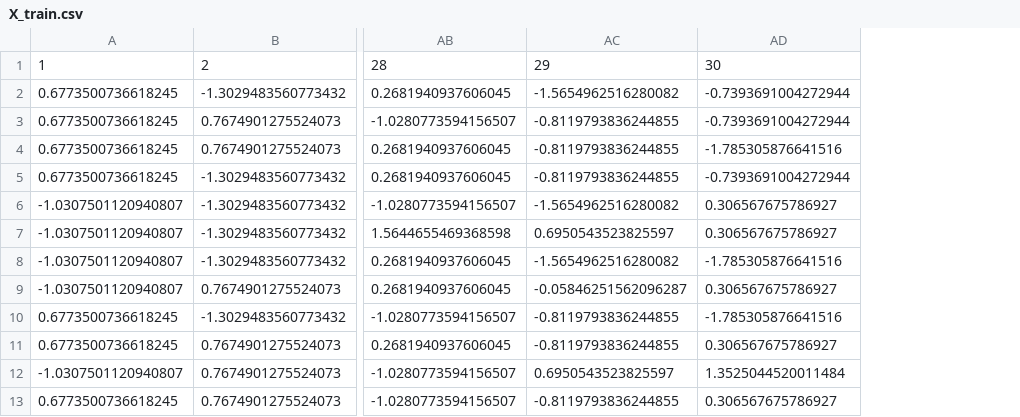
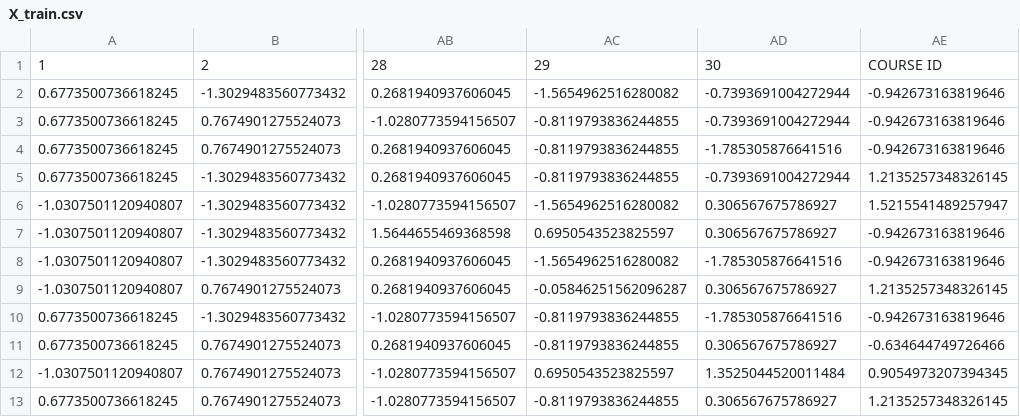
Before and after one commit to Aeonchen/ljf, a CSV file: student-academic-prediction-system/data/X_train.csv, drawn as a sheet; only a part is shown, gaps mark what is left out; the diff names each change by its address in the sheet, - before the commit and + after, or states it on an @@ line.

```diff
--- a/student-academic-prediction-system/data/X_train.csv
+++ b/student-academic-prediction-system/data/X_train.csv
+column AE, rows 1-13: COURSE ID | -0.942673163819646 | -0.942673163819646 | -0.942673163819646 | 1.2135257348326145 | 1.5215541489257947 | -0.942673163819646 | -0.942673163819646 | 1.2135257348326145 | -0.942673163819646 | -0.634644749726466 | 0.9054973207394345 | 1.2135257348326145
```
Also changed, not shown: student-academic-prediction-system/data/X_test.csv, 23 other files.
